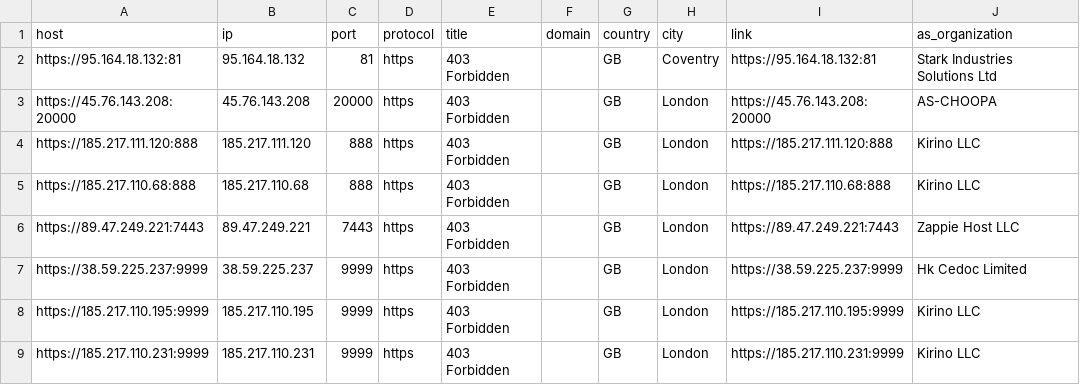
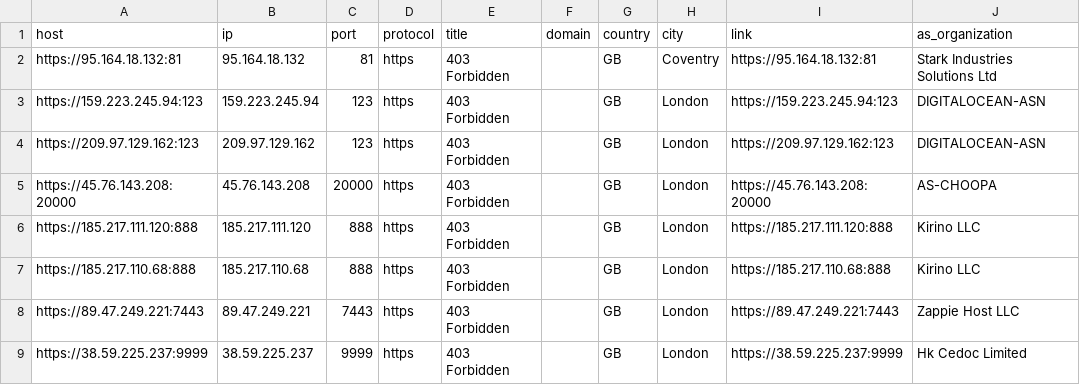
Before and after one commit to Lycofuture/Centos7.6-initial, a CSV file: iptest/ipfofa/GB_资产数据.csv, drawn as a sheet; only a part is shown; the shorter side is filled out with more unchanged rows; the diff names each change by its address in the sheet, - before the commit and + after, or states it on an @@ line.

Commit message:
Update GB_资产数据.csv
Signed-off-by: sameu <77215384+Kwisma@users.noreply.github.com>

```diff
--- a/iptest/ipfofa/GB_资产数据.csv
+++ b/iptest/ipfofa/GB_资产数据.csv
+row 3: https://159.223.245.94:123 | 159.223.245.94 | 123 | https | 403 Forbidden |  | GB | London | https://159.223.245.94:123 | DIGITALOCEAN-ASN
+row 4: https://209.97.129.162:123 | 209.97.129.162 | 123 | https | 403 Forbidden |  | GB | London | https://209.97.129.162:123 | DIGITALOCEAN-ASN
```
